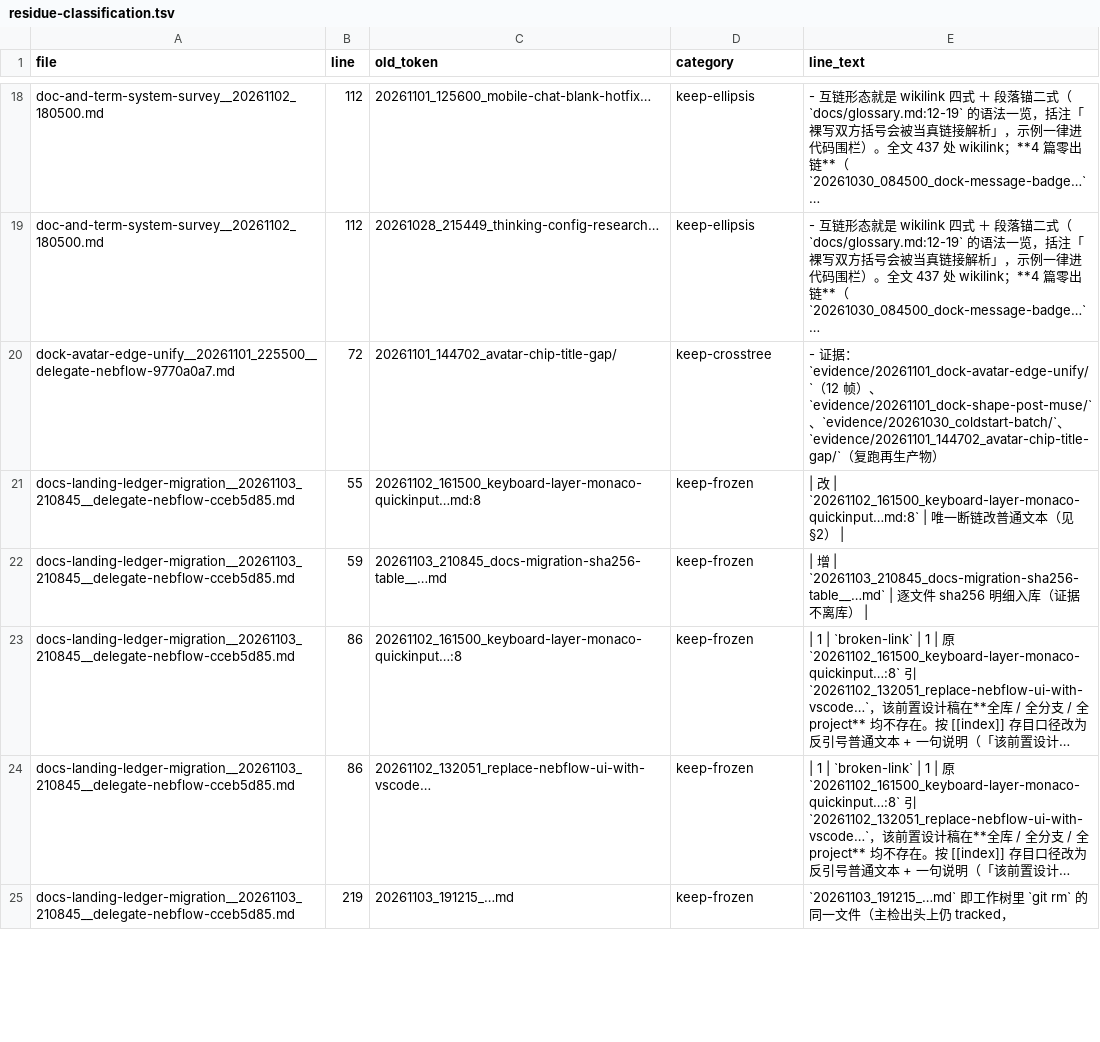
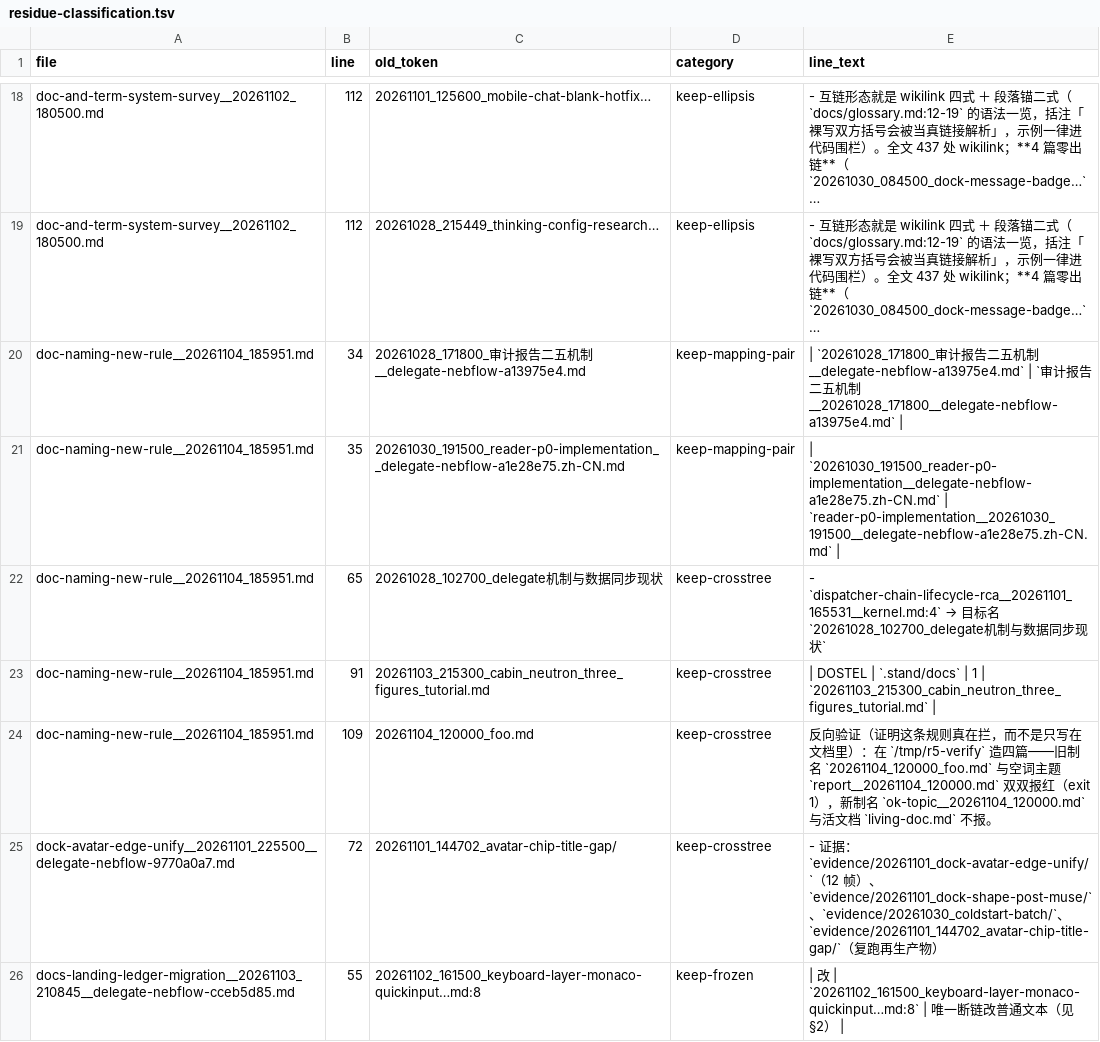
Before and after one commit to MashiroKai/Nebflow, a TSV file: reports-evidence/doc-naming-migration__20261104_181200/residue-classification.tsv, drawn as a sheet; only a part is shown, gaps mark what is left out; the shorter side is filled out with more unchanged rows; long unchanged cells end in …; the diff names each change by its address in the sheet, - before the commit and + after, or states it on an @@ line.

Commit message:
docs(naming): 收口报告 —— 残留 101 处分类、断链 A=2(既有)、R5 反向验证、门禁与合并快照

```diff
--- a/reports-evidence/doc-naming-migration__20261104_181200/residue-classification.tsv
+++ b/reports-evidence/doc-naming-migration__20261104_181200/residue-classification.tsv
+row 20: doc-naming-new-rule__20261104_185951.md | 34 | 20261028_171800_审计报告二五机制__delegate-nebflow-a13975e4.md | keep-mapping-pair | | `20261028_171800_审计报告二五机制__delegate-nebflow-a13975e4.md` | `审计报告二五机制__20261028_171800__delegate-nebflow-a13975e4.md`
+row 21: doc-naming-new-rule__20261104_185951.md | 35 | 20261030_191500_reader-p0-implementation__delegate-nebflow-a1e28e75.zh-CN.md | keep-mapping-pair | | `20261030_191500_reader-p0-implementation__delegate-nebflow-a1e28e75.zh-CN.md` | `reader-p0-implementation__20261030_191500__delegate-nebflow-a1e28e75.zh-CN.md`
+row 22: doc-naming-new-rule__20261104_185951.md | 65 | 20261028_102700_delegate机制与数据同步现状 | keep-crosstree | - `dispatcher-chain-lifecycle-rca__20261101_165531__kernel.md:4` → 目标名 `20261028_102700_delegate机制与数据同步现状`
+row 23: doc-naming-new-rule__20261104_185951.md | 91 | 20261103_215300_cabin_neutron_three_figures_tutorial.md | keep-crosstree | | DOSTEL | `.stand/docs` | 1 | `20261103_215300_cabin_neutron_three_figures_tutorial.md`
+row 24: doc-naming-new-rule__20261104_185951.md | 109 | 20261104_120000_foo.md | keep-crosstree | 反向验证（证明这条规则真在拦，而不是只写在文档里）：在 `/tmp/r5-verify` 造四篇——旧制名 `20261104_120000_foo.md` 与空词主题 `report__20261104_120000.md` 双双报红（exit 1），新制名 `ok-topic__20261104_120000.md` 与活文档 `living-doc.md` 不报。
```
Also changed, not shown: 2 other files.
